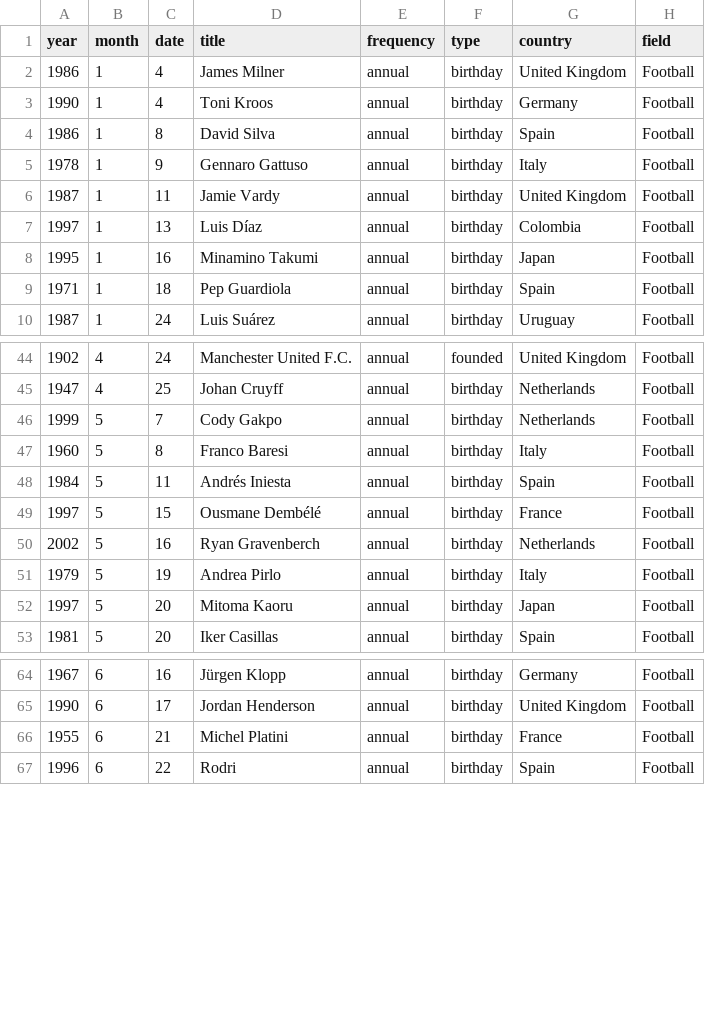
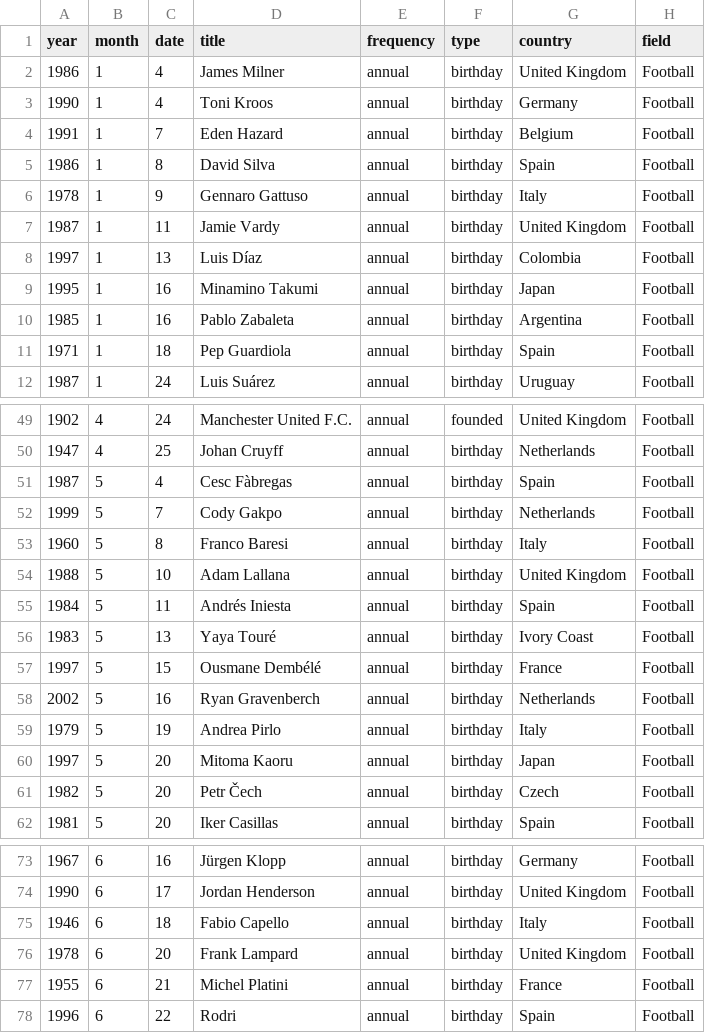
Before and after one commit to hieudoanm/calendar, a CSV file: packages/data/events/csv/all.csv, drawn as a sheet; only a part is shown, gaps mark what is left out; the diff covers the shown part only; the diff names each change by its address in the sheet, - before the commit and + after, or states it on an @@ line.

Commit message:
add football

```diff
--- a/packages/data/events/csv/all.csv
+++ b/packages/data/events/csv/all.csv
+row 4: 1991 | 1 | 7 | Eden Hazard | annual | birthday | Belgium | Football
+row 10: 1985 | 1 | 16 | Pablo Zabaleta | annual | birthday | Argentina | Football
+row 51: 1987 | 5 | 4 | Cesc Fàbregas | annual | birthday | Spain | Football
+row 54: 1988 | 5 | 10 | Adam Lallana | annual | birthday | United Kingdom | Football
+row 56: 1983 | 5 | 13 | Yaya Touré | annual | birthday | Ivory Coast | Football
+row 61: 1982 | 5 | 20 | Petr Čech | annual | birthday | Czech | Football
+row 75: 1946 | 6 | 18 | Fabio Capello | annual | birthday | Italy | Football
+row 76: 1978 | 6 | 20 | Frank Lampard | annual | birthday | United Kingdom | Football
```
Also changed, not shown: 10 added rows and 1 edited cell elsewhere in this file, packages/data/events/csv/football.csv, 12 other files.
